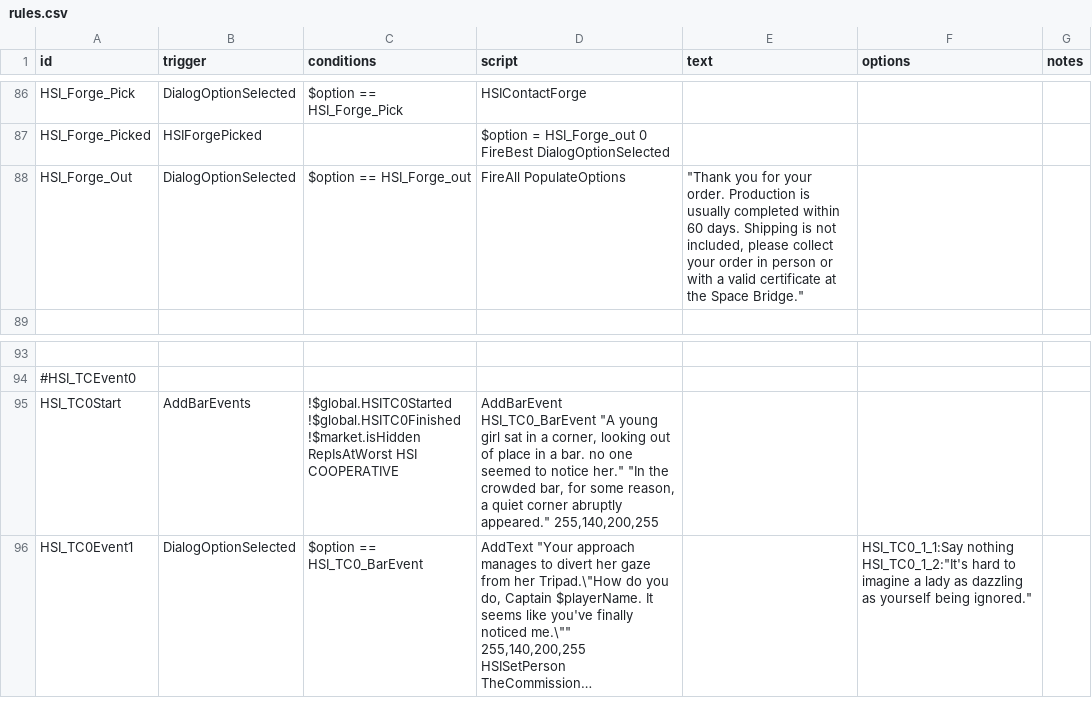
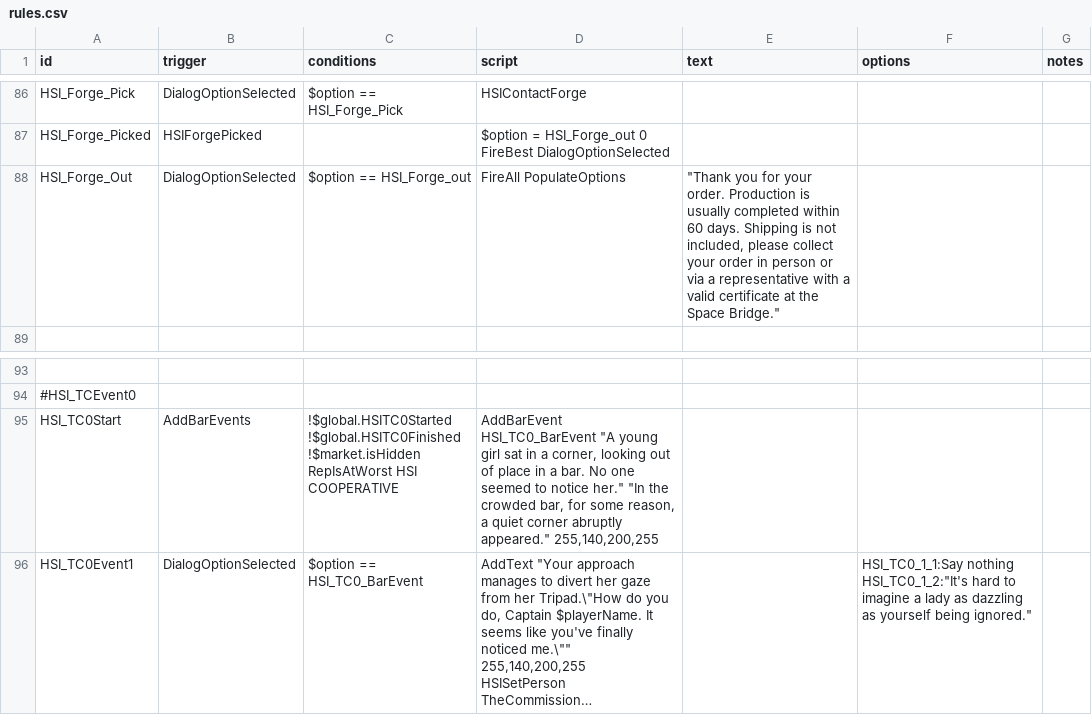
Before and after one commit to persocom01/HaloDynamicsShipIndustry_EN, a CSV file: data/campaign/rules.csv, drawn as a sheet; only a part is shown, gaps mark what is left out; long unchanged cells end in …; the diff names each change by its address in the sheet, - before the commit and + after, or states it on an @@ line.

```diff
--- a/data/campaign/rules.csv
+++ b/data/campaign/rules.csv
-E88 (text): …person or with a…
+E88 (text): …person or via a representative with a…
-D95 (script): …a bar. no one seemed…
+D95 (script): …a bar. No one seemed…
```
Also changed, not shown: 3 other files.
